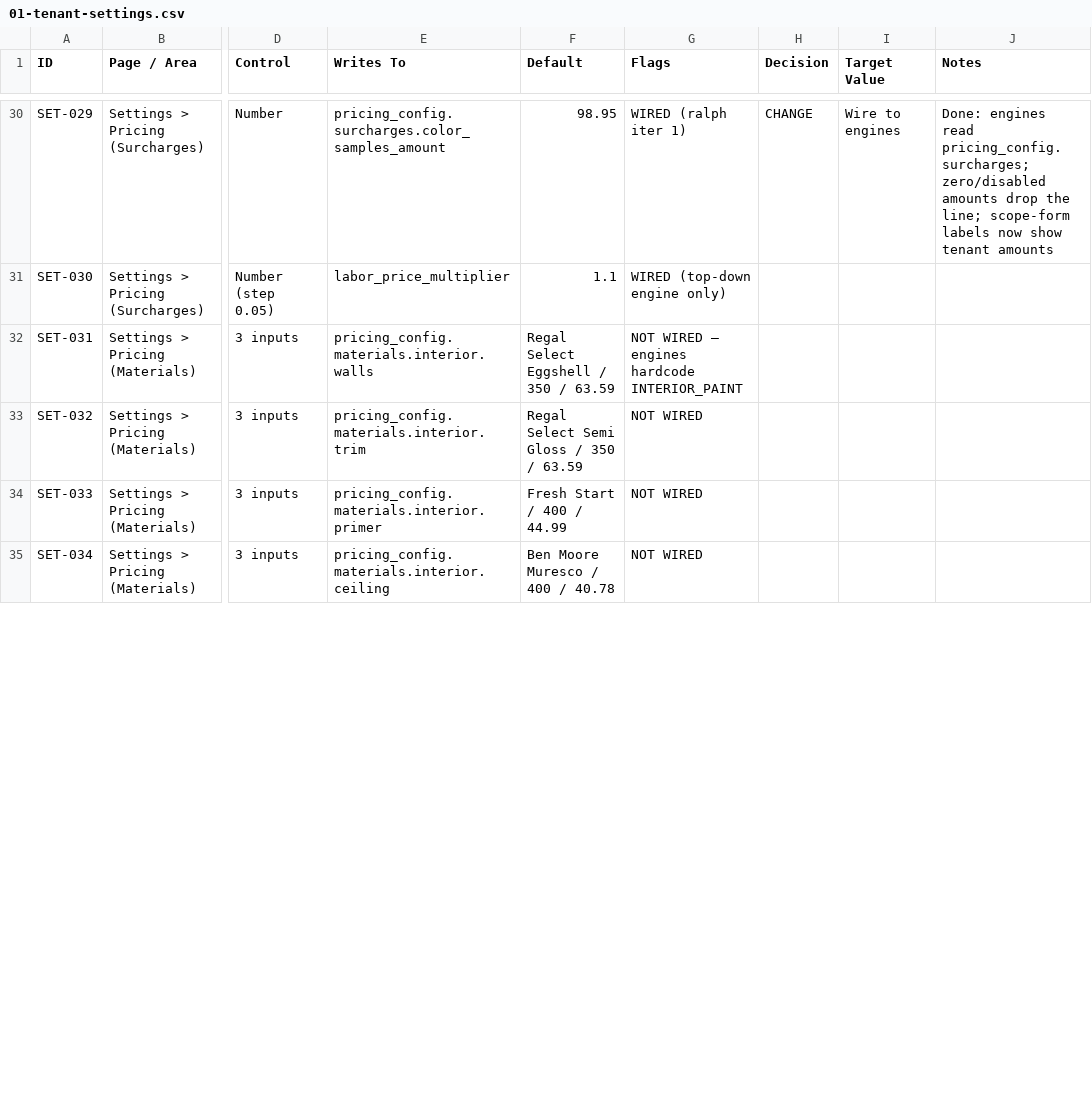
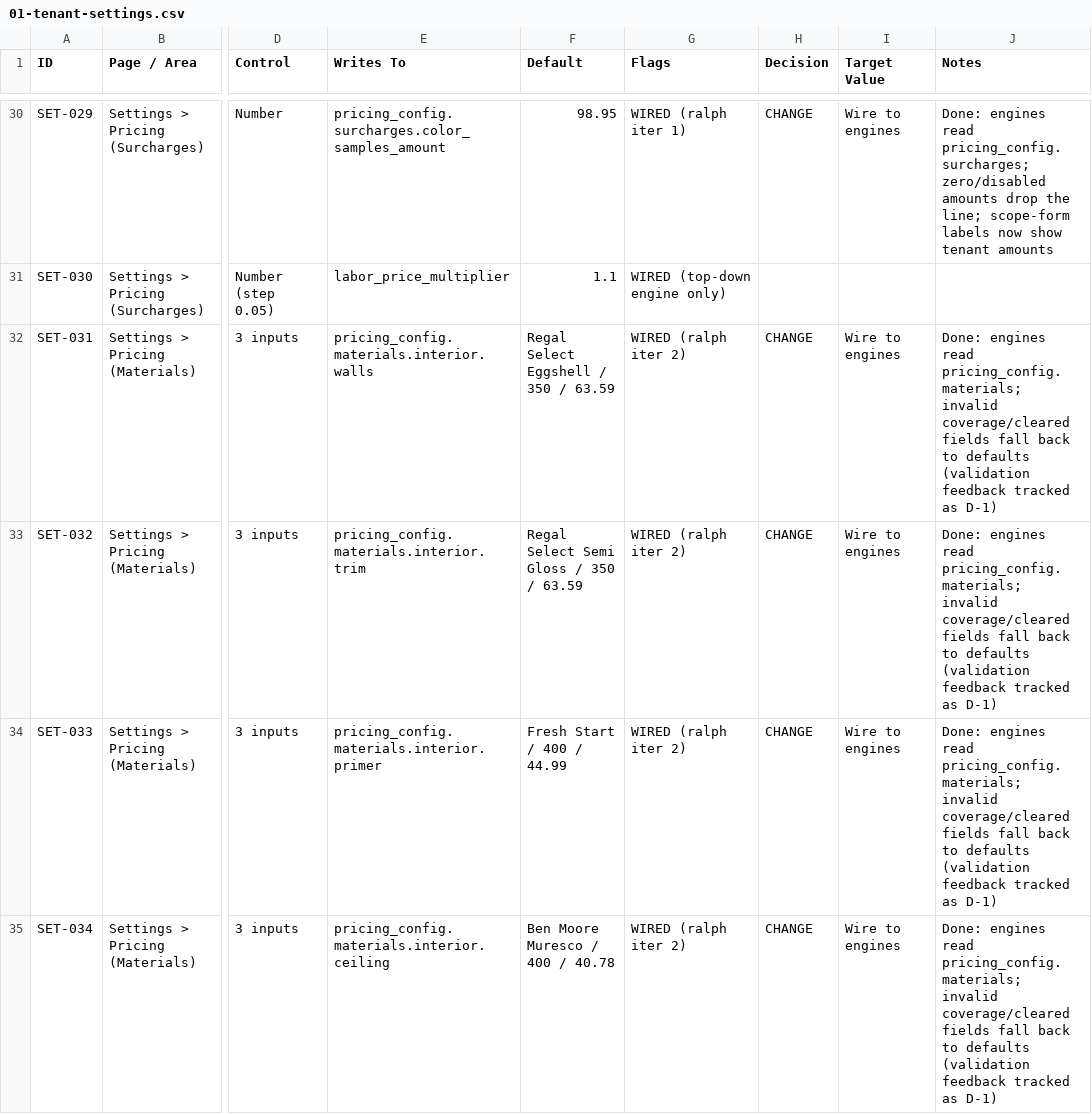
Before and after one commit to ryst13/guild-quote, a CSV file: docs/audit/01-tenant-settings.csv, drawn as a sheet; only a part is shown, gaps mark what is left out; the diff covers the shown part only; the diff names each change by its address in the sheet, - before the commit and + after, or states it on an @@ line.

```diff
--- a/docs/audit/01-tenant-settings.csv
+++ b/docs/audit/01-tenant-settings.csv
-G32 (Flags): NOT WIRED — engines hardcode INTERIOR_PAINT
+G32 (Flags): WIRED (ralph iter 2)
-H32:H35 (Decision): (empty)
+H32:H35 (Decision): CHANGE
-I32:I35 (Target Value): (empty)
+I32:I35 (Target Value): Wire to engines
-J32:J35 (Notes): (empty)
+J32:J35 (Notes): Done: engines read pricing_config.materials; invalid coverage/cleared fields fall back to defaults (validation feedback tracked as D-1)
-G33:G35 (Flags): NOT WIRED
+G33:G35 (Flags): WIRED (ralph iter 2)
```
Also changed, not shown: 16 edited cells elsewhere in this file, 8 other files.
